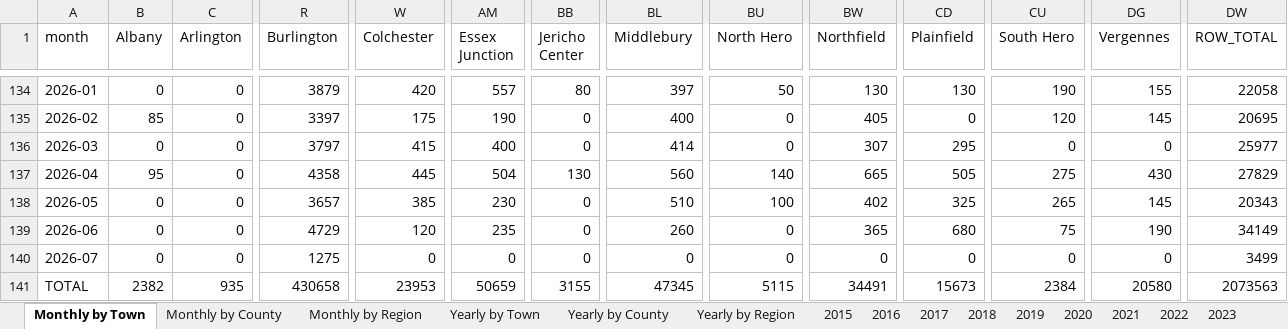
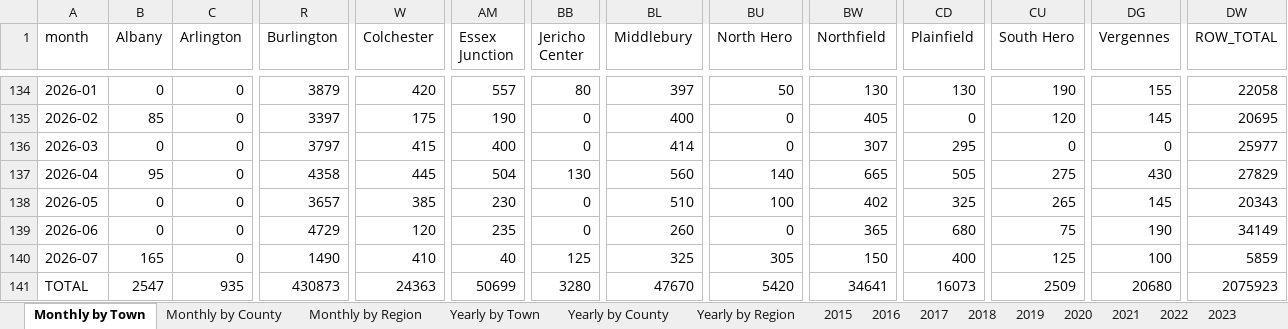
Before and after one commit to burnssargent-eng/blackbear_dashboard, an Excel workbook: oil_collection_report.xlsx, sheet Monthly by Town, drawn as a sheet; only a part is shown, gaps mark what is left out; values as stored, in another font and other column widths than the file's, no borders; the diff names each change by its address in the sheet, - before the commit and + after, or states it on an @@ line.

```diff
--- a/oil_collection_report.xlsx (sheet Monthly by Town)
+++ b/oil_collection_report.xlsx (sheet Monthly by Town)
-B140 (Albany): 0
+B140 (Albany): 165
-R140 (Burlington): 1275
+R140 (Burlington): 1490
-W140 (Colchester): 0
+W140 (Colchester): 410
-AM140 (Essex Junction): 0
+AM140 (Essex Junction): 40
-BB140 (Jericho Center): 0
+BB140 (Jericho Center): 125
-BL140 (Middlebury): 0
+BL140 (Middlebury): 325
-BU140 (North Hero): 0
+BU140 (North Hero): 305
-BW140 (Northfield): 0
+BW140 (Northfield): 150
-CD140 (Plainfield): 0
+CD140 (Plainfield): 400
-CU140 (South Hero): 0
+CU140 (South Hero): 125
-DG140 (Vergennes): 0
+DG140 (Vergennes): 100
-DW140 (ROW_TOTAL): 3499
+DW140 (ROW_TOTAL): 5859
-B141 (Albany): 2382
+B141 (Albany): 2547
-R141 (Burlington): 430658
+R141 (Burlington): 430873
-W141 (Colchester): 23953
+W141 (Colchester): 24363
-AM141 (Essex Junction): 50659
+AM141 (Essex Junction): 50699
-BB141 (Jericho Center): 3155
+BB141 (Jericho Center): 3280
-BL141 (Middlebury): 47345
+BL141 (Middlebury): 47670
-BU141 (North Hero): 5115
+BU141 (North Hero): 5420
-BW141 (Northfield): 34491
+BW141 (Northfield): 34641
-CD141 (Plainfield): 15673
+CD141 (Plainfield): 16073
-CU141 (South Hero): 2384
+CU141 (South Hero): 2509
-DG141 (Vergennes): 20580
+DG141 (Vergennes): 20680
-DW141 (ROW_TOTAL): 2073563
+DW141 (ROW_TOTAL): 2075923
```
Also changed, not shown: sheet Yearly by Town, sheet Yearly by County, sheet Monthly by County, sheet Yearly by Region, sheet Monthly by Region, sheet 2026, 3 more sheets, 2 other files.
